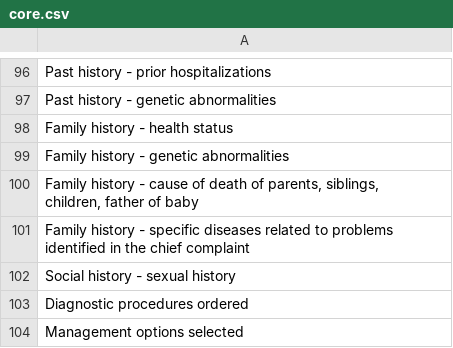
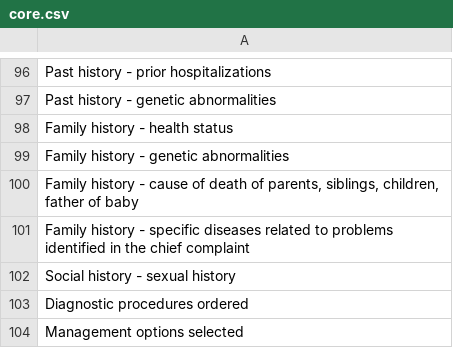
Before and after one commit to goinvo/HealthDeterminants, a CSV file: core.csv, drawn as a sheet; only a part is shown, gaps mark what is left out.

Commit message:
remove double quote in data

```diff
--- a/core.csv
+++ b/core.csv
@@ -101,6 +101,4 @@ Family history - health status
 Family history - genetic abnormalities
-"Family history - cause of death of parents, siblings,
-children, father of baby"
-"Family history - specific diseases related to problems
-identified in the chief complaint"
+"Family history - cause of death of parents, siblings, children, father of baby"
+Family history - specific diseases related to problems identified in the chief complaint
 Social history - sexual history
```
Also changed, not shown: 3 other files.
